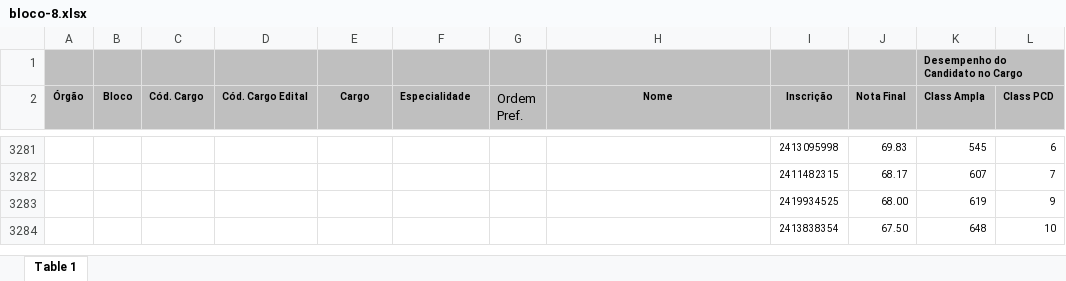
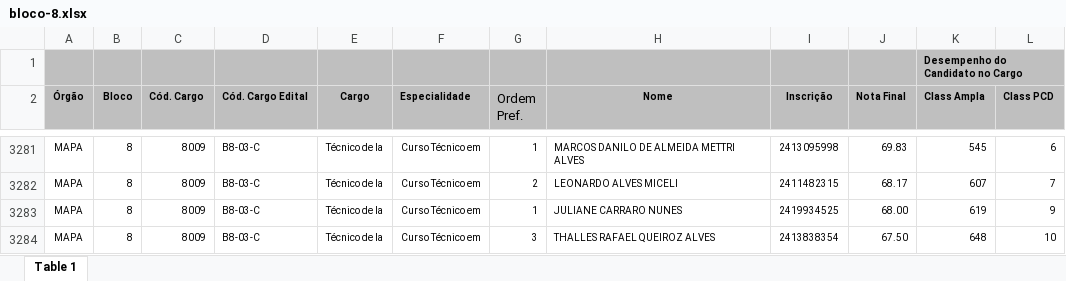
Before and after one commit to matheus-costa-dev/cpnu-next, an Excel workbook: python/dados/bloco-8.xlsx, sheet Table 1, drawn as a sheet; only a part is shown, gaps mark what is left out; values as stored, in another font and other column widths than the file's, no borders; the diff covers the shown part only; the diff names each change by its address in the sheet, - before the commit and + after, or states it on an @@ line.

Commit message:
mudando o paradigma, de python pra análise total de dados para sql, pre preparando para mudar para um banco de dados online

```diff
--- a/python/dados/bloco-8.xlsx (sheet Table 1)
+++ b/python/dados/bloco-8.xlsx (sheet Table 1)
-A3281:A3284 (Órgão): (empty)
+A3281:A3284 (Órgão): MAPA
-B3281:B3284 (Bloco): (empty)
+B3281:B3284 (Bloco): 8
-C3281:C3284 (Cód. Cargo): (empty)
+C3281:C3284 (Cód. Cargo): 8009
-D3281:D3284 (Cód. Cargo Edital): (empty)
+D3281:D3284 (Cód. Cargo Edital): B8-03-C
-E3281:E3284 (Cargo): (empty)
+E3281:E3284 (Cargo): Técnico de la
-F3281:F3284 (Especialidade): (empty)
+F3281:F3284 (Especialidade): Curso Técnico em
-G3281 (Ordem Pref.): (empty)
+G3281 (Ordem Pref.): 1
-H3281 (Nome): (empty)
+H3281 (Nome): MARCOS DANILO DE ALMEIDA METTRI ALVES
-G3282 (Ordem Pref.): (empty)
+G3282 (Ordem Pref.): 2
-H3282 (Nome): (empty)
+H3282 (Nome): LEONARDO ALVES MICELI
-G3283 (Ordem Pref.): (empty)
+G3283 (Ordem Pref.): 1
-H3283 (Nome): (empty)
+H3283 (Nome): JULIANE CARRARO NUNES
-G3284 (Ordem Pref.): (empty)
+G3284 (Ordem Pref.): 3
-H3284 (Nome): (empty)
+H3284 (Nome): THALLES RAFAEL QUEIROZ ALVES
```
Also changed, not shown: 120 edited cells, cell formats and merged cells elsewhere in this sheet, 14 other files.
